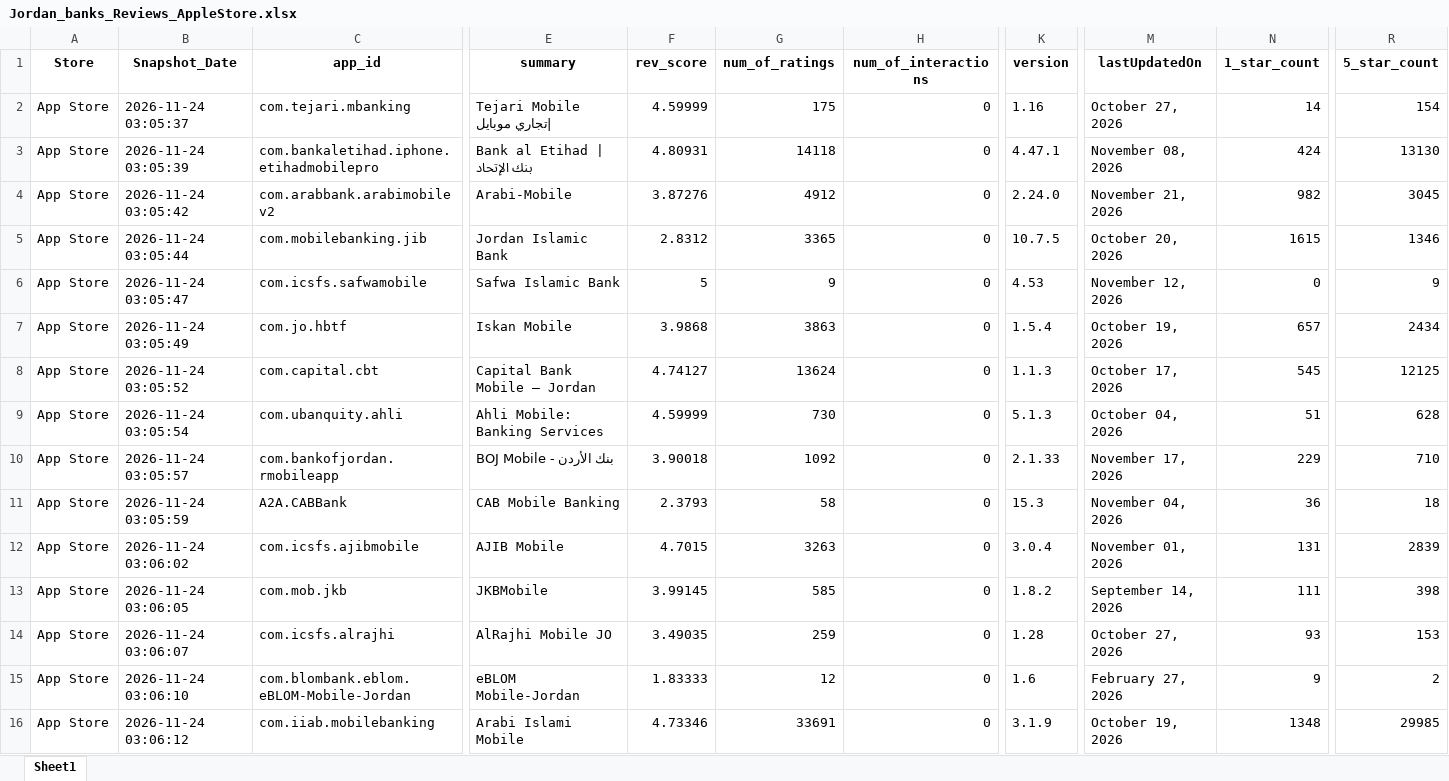
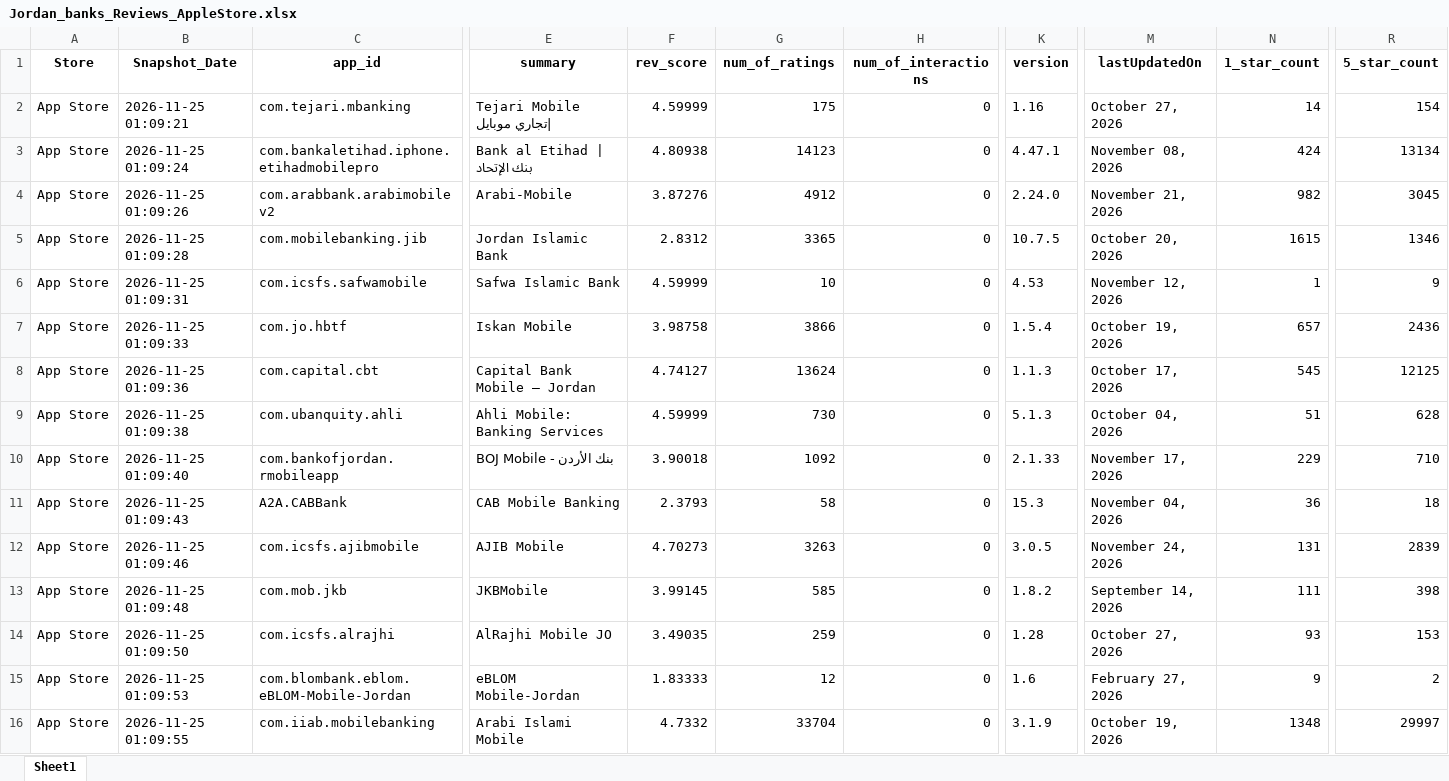
Before and after one commit to Joseph-Sal/jordan_banks_reviews_stats_data, an Excel workbook: data/Jordan_banks_Reviews_AppleStore.xlsx, sheet Sheet1, drawn as a sheet; only a part is shown, gaps mark what is left out; values as stored, in another font and other column widths than the file's, no borders; the diff names each change by its address in the sheet, - before the commit and + after, or states it on an @@ line.

```diff
--- a/data/Jordan_banks_Reviews_AppleStore.xlsx (sheet Sheet1)
+++ b/data/Jordan_banks_Reviews_AppleStore.xlsx (sheet Sheet1)
-B2 (Snapshot_Date): 2026-11-24 03:05:37
+B2 (Snapshot_Date): 2026-11-25 01:09:21
-B3 (Snapshot_Date): 2026-11-24 03:05:39
+B3 (Snapshot_Date): 2026-11-25 01:09:24
-F3 (rev_score): 4.80931
+F3 (rev_score): 4.80938
-G3 (num_of_ratings): 14118
+G3 (num_of_ratings): 14123
-R3 (5_star_count): 13130
+R3 (5_star_count): 13134
-B4 (Snapshot_Date): 2026-11-24 03:05:42
+B4 (Snapshot_Date): 2026-11-25 01:09:26
-B5 (Snapshot_Date): 2026-11-24 03:05:44
+B5 (Snapshot_Date): 2026-11-25 01:09:28
-B6 (Snapshot_Date): 2026-11-24 03:05:47
+B6 (Snapshot_Date): 2026-11-25 01:09:31
-F6 (rev_score): 5
+F6 (rev_score): 4.59999
-G6 (num_of_ratings): 9
+G6 (num_of_ratings): 10
-N6 (1_star_count): 0
+N6 (1_star_count): 1
-B7 (Snapshot_Date): 2026-11-24 03:05:49
+B7 (Snapshot_Date): 2026-11-25 01:09:33
-F7 (rev_score): 3.9868
+F7 (rev_score): 3.98758
-G7 (num_of_ratings): 3863
+G7 (num_of_ratings): 3866
-R7 (5_star_count): 2434
+R7 (5_star_count): 2436
-B8 (Snapshot_Date): 2026-11-24 03:05:52
+B8 (Snapshot_Date): 2026-11-25 01:09:36
-B9 (Snapshot_Date): 2026-11-24 03:05:54
+B9 (Snapshot_Date): 2026-11-25 01:09:38
-B10 (Snapshot_Date): 2026-11-24 03:05:57
+B10 (Snapshot_Date): 2026-11-25 01:09:40
-B11 (Snapshot_Date): 2026-11-24 03:05:59
+B11 (Snapshot_Date): 2026-11-25 01:09:43
-B12 (Snapshot_Date): 2026-11-24 03:06:02
+B12 (Snapshot_Date): 2026-11-25 01:09:46
-F12 (rev_score): 4.7015
+F12 (rev_score): 4.70273
-K12 (version): 3.0.4
+K12 (version): 3.0.5
-M12 (lastUpdatedOn): November 01, 2026
+M12 (lastUpdatedOn): November 24, 2026
-B13 (Snapshot_Date): 2026-11-24 03:06:05
+B13 (Snapshot_Date): 2026-11-25 01:09:48
-B14 (Snapshot_Date): 2026-11-24 03:06:07
+B14 (Snapshot_Date): 2026-11-25 01:09:50
-B15 (Snapshot_Date): 2026-11-24 03:06:10
+B15 (Snapshot_Date): 2026-11-25 01:09:53
-B16 (Snapshot_Date): 2026-11-24 03:06:12
+B16 (Snapshot_Date): 2026-11-25 01:09:55
-F16 (rev_score): 4.73346
+F16 (rev_score): 4.7332
-G16 (num_of_ratings): 33691
+G16 (num_of_ratings): 33704
-R16 (5_star_count): 29985
+R16 (5_star_count): 29997
```
Also changed, not shown: data/Jordan_banks_Reviews_GooglePlay.xlsx.
